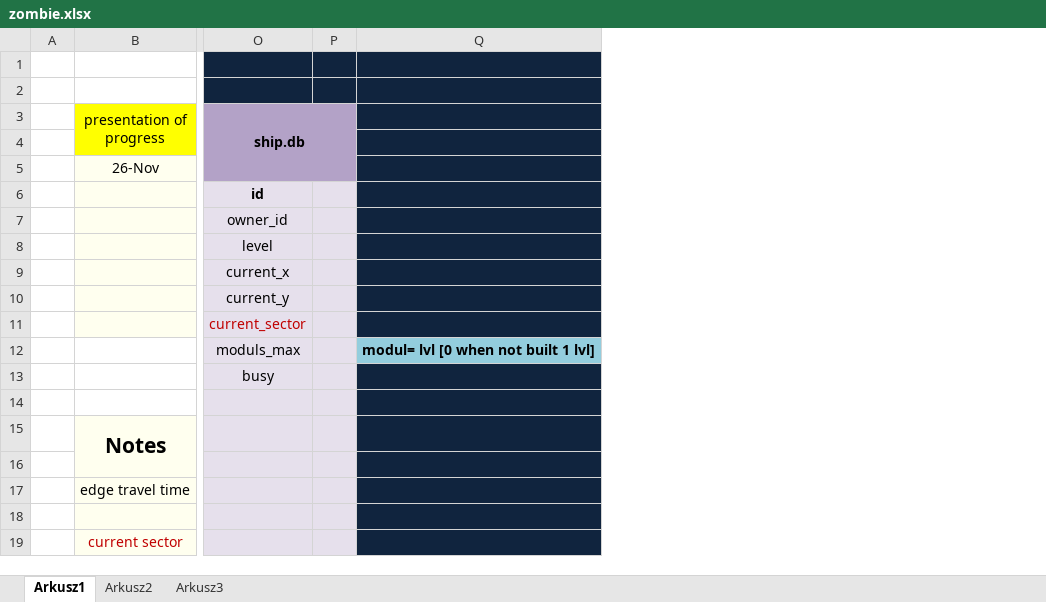
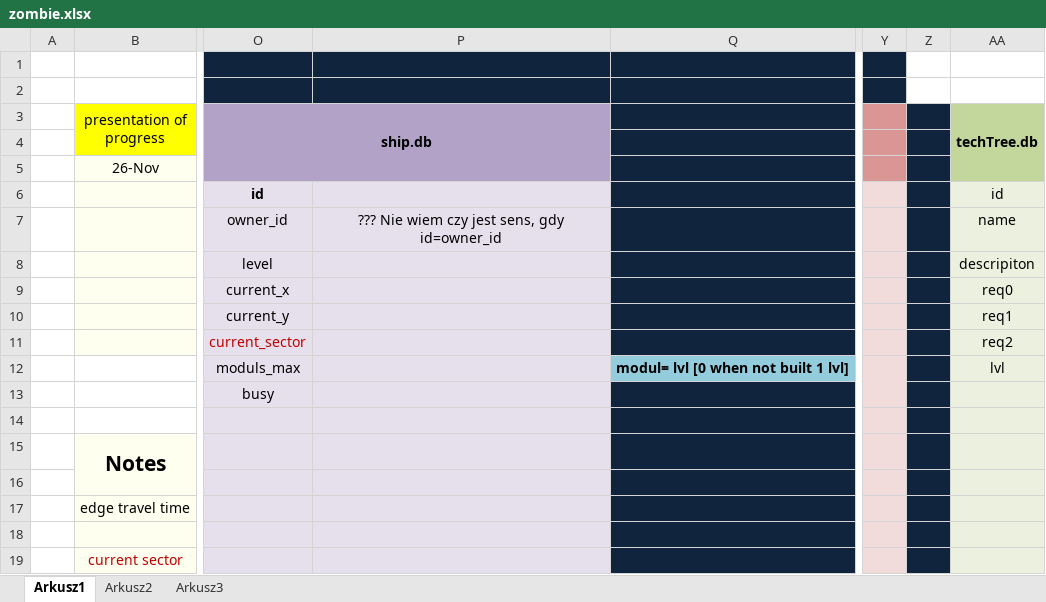
Before and after one commit to minik01/Game_2015-Stable, an Excel workbook: zombie.xlsx, sheet Arkusz1, drawn as a sheet; only a part is shown, gaps mark what is left out; values as stored, in another font and other column widths than the file's, no borders; charts and pictures not drawn; removed rows and columns are numbered as before the commit, all else as after; the diff names each change by its address in the sheet, - before the commit and + after, or states it on an @@ line.

```diff
--- a/zombie.xlsx (sheet Arkusz1)
+++ b/zombie.xlsx (sheet Arkusz1)
-column P, empty
+column P, row 7: ??? Nie wiem czy jest sens, gdy id=owner_id
+column Y, empty
+column Z, empty
+column AA (techTree.db), rows 6-12: id | name | descripiton | req0 | req1 | req2 | lvl
```
Also changed, not shown: charts or pictures, 4 other files.
